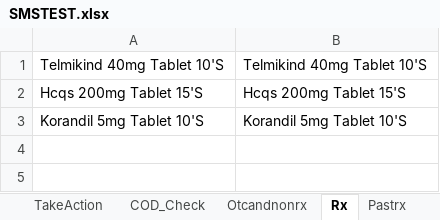
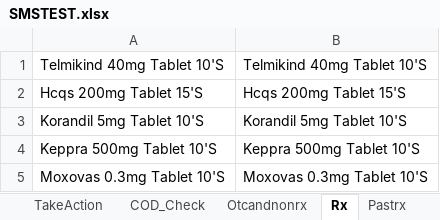
Before and after one commit to kural92/Test, an Excel workbook: Test Data/SMSTEST.xlsx, sheet Rx, drawn as a sheet; values as stored, in another font and other column widths than the file's, no borders; the diff names each change by its address in the sheet, - before the commit and + after, or states it on an @@ line.

```diff
--- a/Test Data/SMSTEST.xlsx (sheet Rx)
+++ b/Test Data/SMSTEST.xlsx (sheet Rx)
+row 4: Keppra 500mg Tablet 10'S | Keppra 500mg Tablet 10'S
+row 5: Moxovas 0.3mg Tablet 10'S | Moxovas 0.3mg Tablet 10'S
```
Also changed, not shown: sheet Otcandnonrx, sheet COD_Check, 15 other files.
